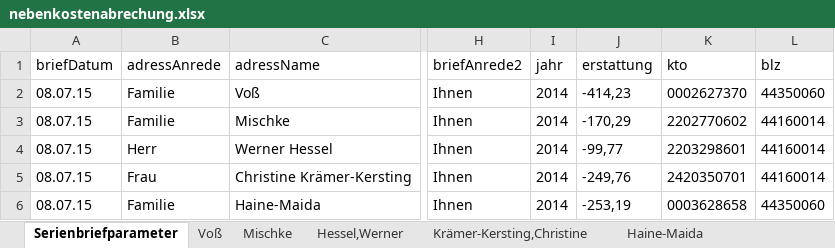
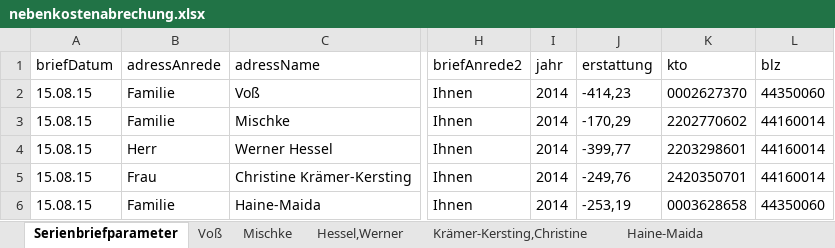
Before and after one commit to pstrotmann/immoForFree, an Excel workbook: Immos/nebenkostenabrechung.xlsx, sheet Serienbriefparameter, drawn as a sheet; only a part is shown, gaps mark what is left out; values as stored, in another font and other column widths than the file's, no borders; the diff names each change by its address in the sheet, - before the commit and + after, or states it on an @@ line.

```diff
--- a/Immos/nebenkostenabrechung.xlsx (sheet Serienbriefparameter)
+++ b/Immos/nebenkostenabrechung.xlsx (sheet Serienbriefparameter)
-A2:A6 (briefDatum): 08.07.15
+A2:A6 (briefDatum): 15.08.15
-J4 (erstattung): -99,77
+J4 (erstattung): -399,77
```
Also changed, not shown: sheet Hessel,Werner, sheet Krämer-Kersting,Christine, sheet Mischke, sheet Haine-Maida, sheet Voß, 9 other files.
